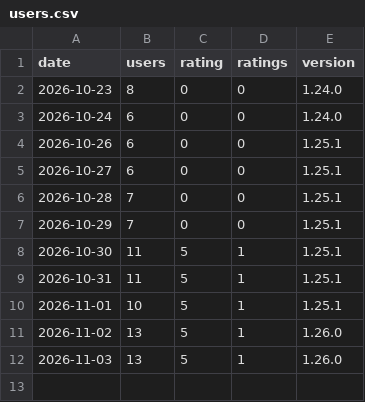
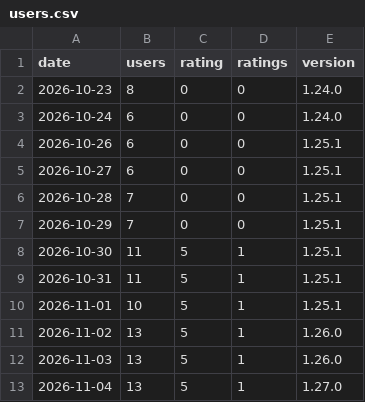
Before and after one commit to rostami5-star/livelabels-media, a CSV file: stats/users.csv, drawn as a sheet; the diff names each change by its address in the sheet, - before the commit and + after, or states it on an @@ line.

```diff
--- a/stats/users.csv
+++ b/stats/users.csv
+row 13: 2026-11-04 | 13 | 5 | 1 | 1.27.0
```
